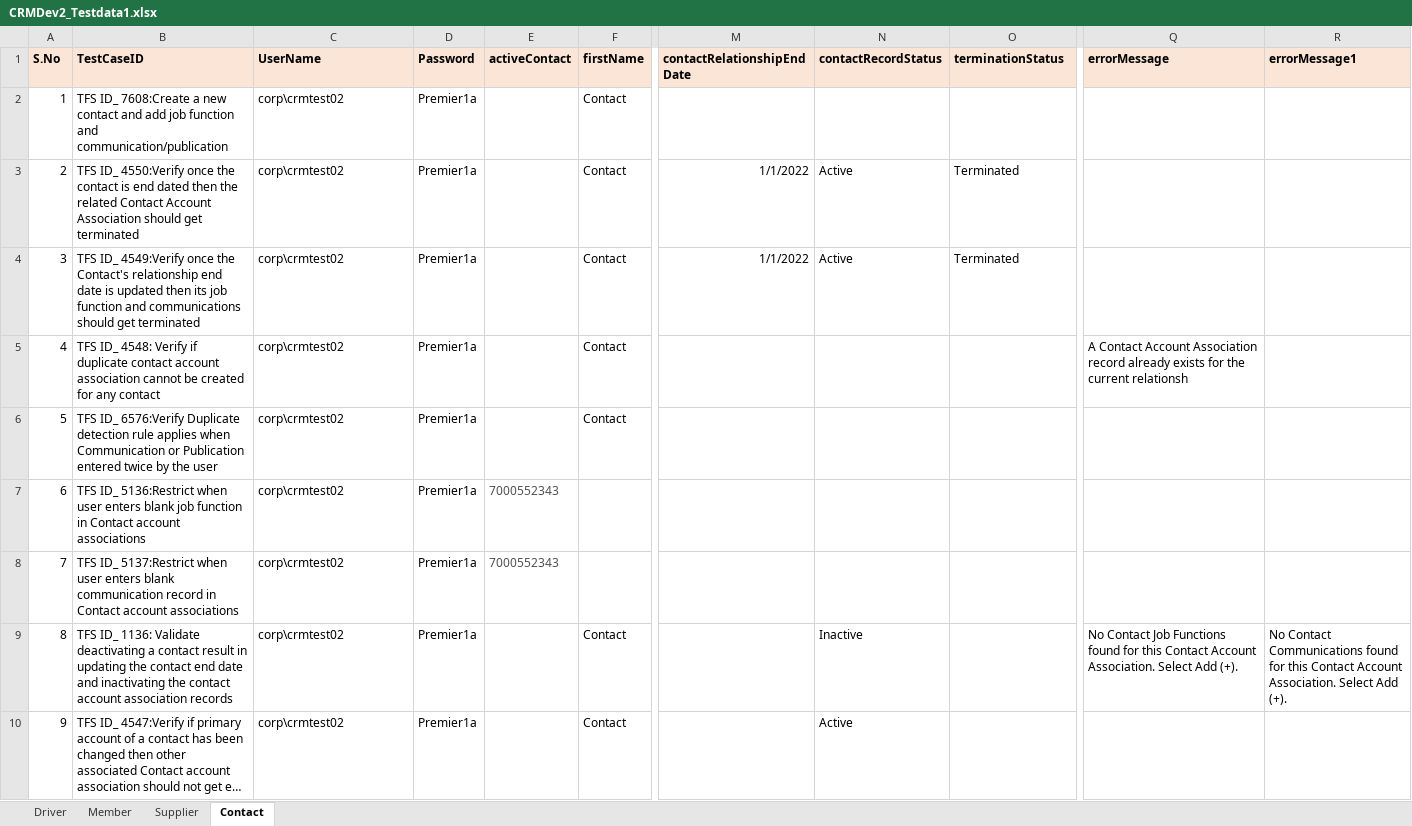
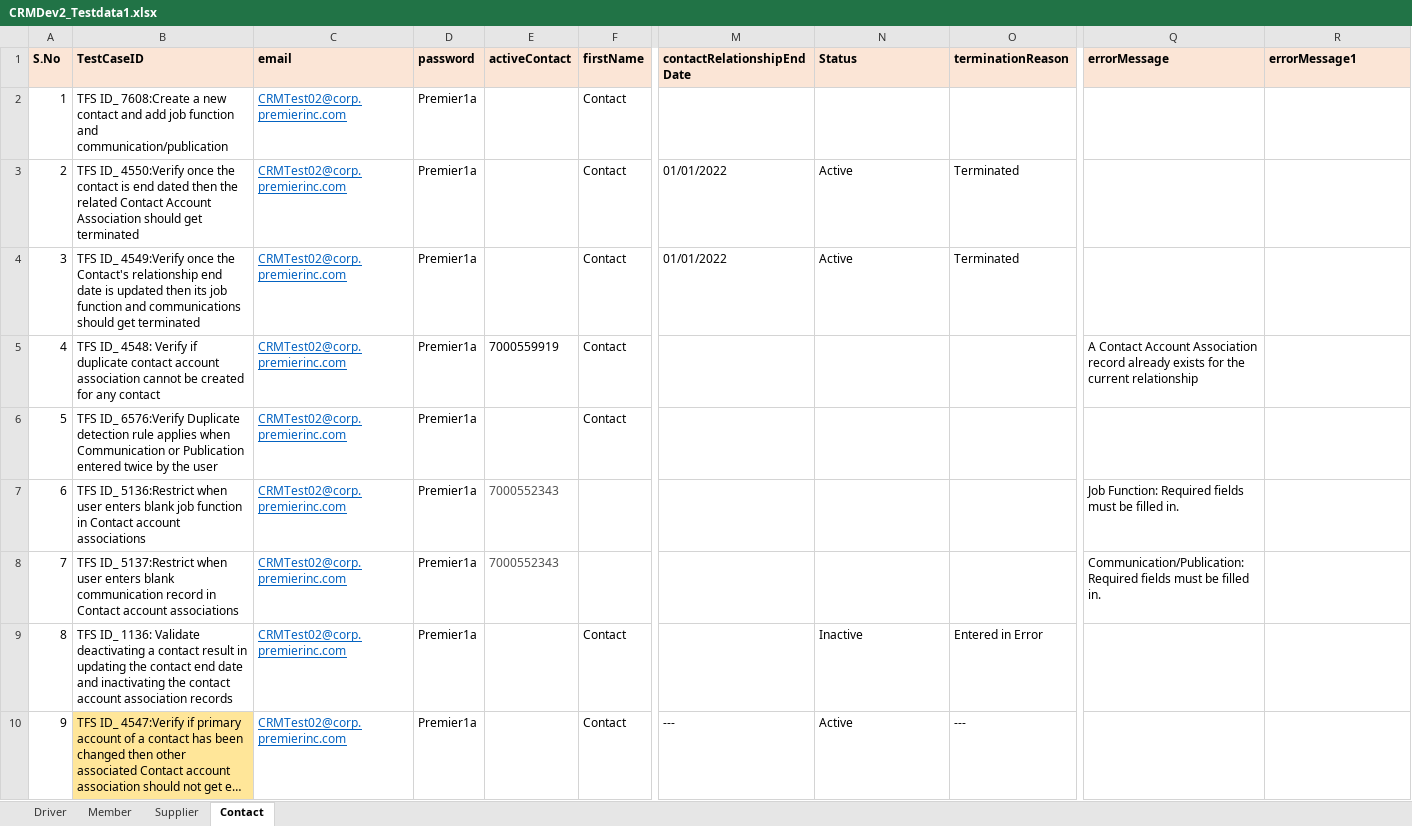
Before and after one commit to Vijayalakshmi-Kamalakannan/Dynamics_CRM_Cloud_After_Wave1, an Excel workbook: data/CRMDev2_Testdata1.xlsx, sheet Contact, drawn as a sheet; only a part is shown, gaps mark what is left out; long unchanged cells end in …; values as stored, in another font and other column widths than the file's, no borders; the diff names each change by its address in the sheet, - before the commit and + after, or states it on an @@ line.

Commit message:
Pushing contact test scripts

```diff
--- a/data/CRMDev2_Testdata1.xlsx (sheet Contact)
+++ b/data/CRMDev2_Testdata1.xlsx (sheet Contact)
-C1: UserName
+C1: email
-D1: Password
+D1: password
-N1: contactRecordStatus
+N1: Status
-O1: terminationStatus
+O1: terminationReason
-C2:C10 (email): corp\crmtest02
+C2:C10 (email): CRMTest02@corp.premierinc.com
@@ C2:C10 underline: off → on, text colour: black → #0563C1 @@
-M3:M4 (contactRelationshipEndDate): 1/1/2022
+M3:M4 (contactRelationshipEndDate): 01/01/2022
-E5 (activeContact): (empty)
+E5 (activeContact): 7000559919
-Q5 (errorMessage): …the current relationsh
+Q5 (errorMessage): …the current relationship
-Q7 (errorMessage): (empty)
+Q7 (errorMessage): Job Function: Required fields must be filled in.
-Q8 (errorMessage): (empty)
+Q8 (errorMessage): Communication/Publication: Required fields must be filled in.
-O9 (terminationReason): (empty)
+O9 (terminationReason): Entered in Error
-Q9 (errorMessage): No Contact Job Functions found for this Contact Account Association. Select Add (+).
+Q9 (errorMessage): (empty)
-R9 (errorMessage1): No Contact Communications found for this Contact Account Association. Select Add (+).
+R9 (errorMessage1): (empty)
-B10 fill: none
+B10 fill: #FFE699
-M10 (contactRelationshipEndDate): (empty)
+M10 (contactRelationshipEndDate): ---
-O10 (terminationReason): (empty)
+O10 (terminationReason): ---
```
Also changed, not shown: 10 other files.
